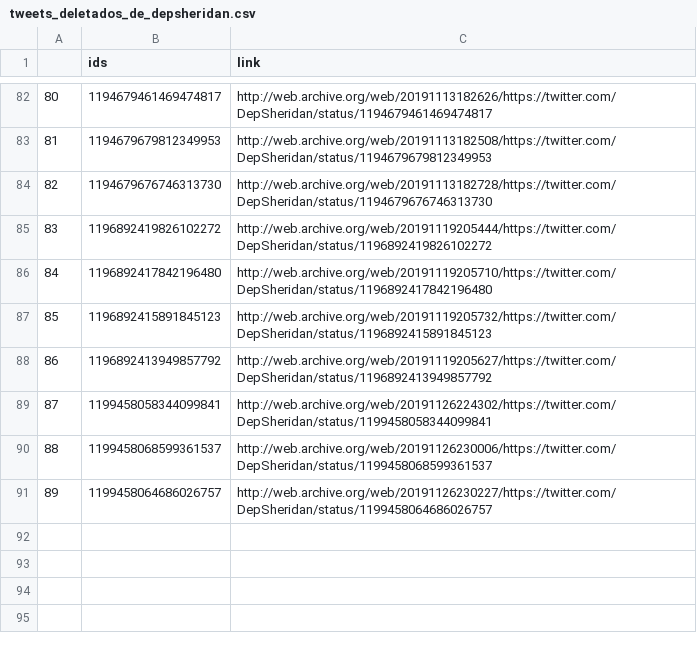
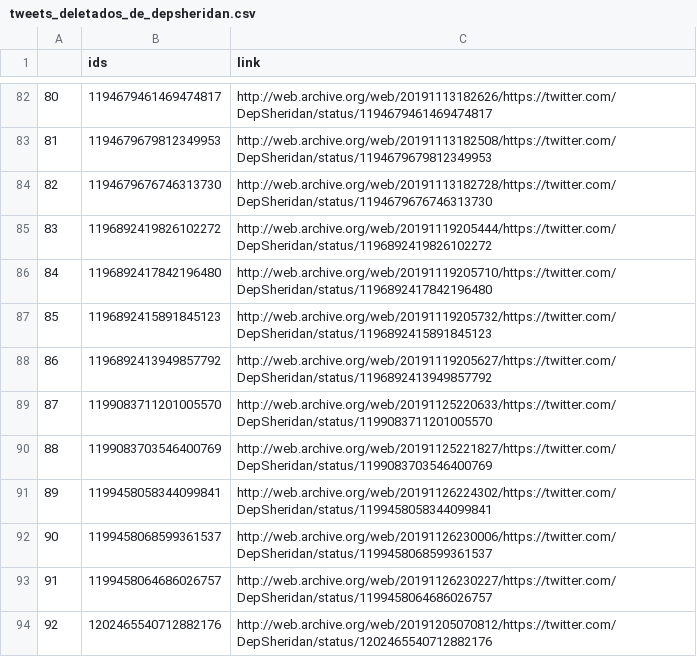
Before and after one commit to projeto7c0/7c0-core, a CSV file: csv/tweets_deletados_de_depsheridan.csv, drawn as a sheet; only a part is shown, gaps mark what is left out; addresses are those after the commit; the diff names each change by its address in the sheet, - before the commit and + after, or states it on an @@ line.

```diff
--- a/csv/tweets_deletados_de_depsheridan.csv
+++ b/csv/tweets_deletados_de_depsheridan.csv
+row 89: 87 | 1199083711201005570 | http://web.archive.org/web/20191125220633/https://twitter.com/DepSheridan/status/1199083711201005570
+row 90: 88 | 1199083703546400769 | http://web.archive.org/web/20191125221827/https://twitter.com/DepSheridan/status/1199083703546400769
@@ column A renumbered between rows 91 and 93 @@
+row 94: 92 | 1202465540712882176 | http://web.archive.org/web/20191205070812/https://twitter.com/DepSheridan/status/1202465540712882176
```
Also changed, not shown: csv/tweets_deletados_de_carloszarattini.csv, csv/tweets_deletados_de_erikakokay.csv, 27 other files.
